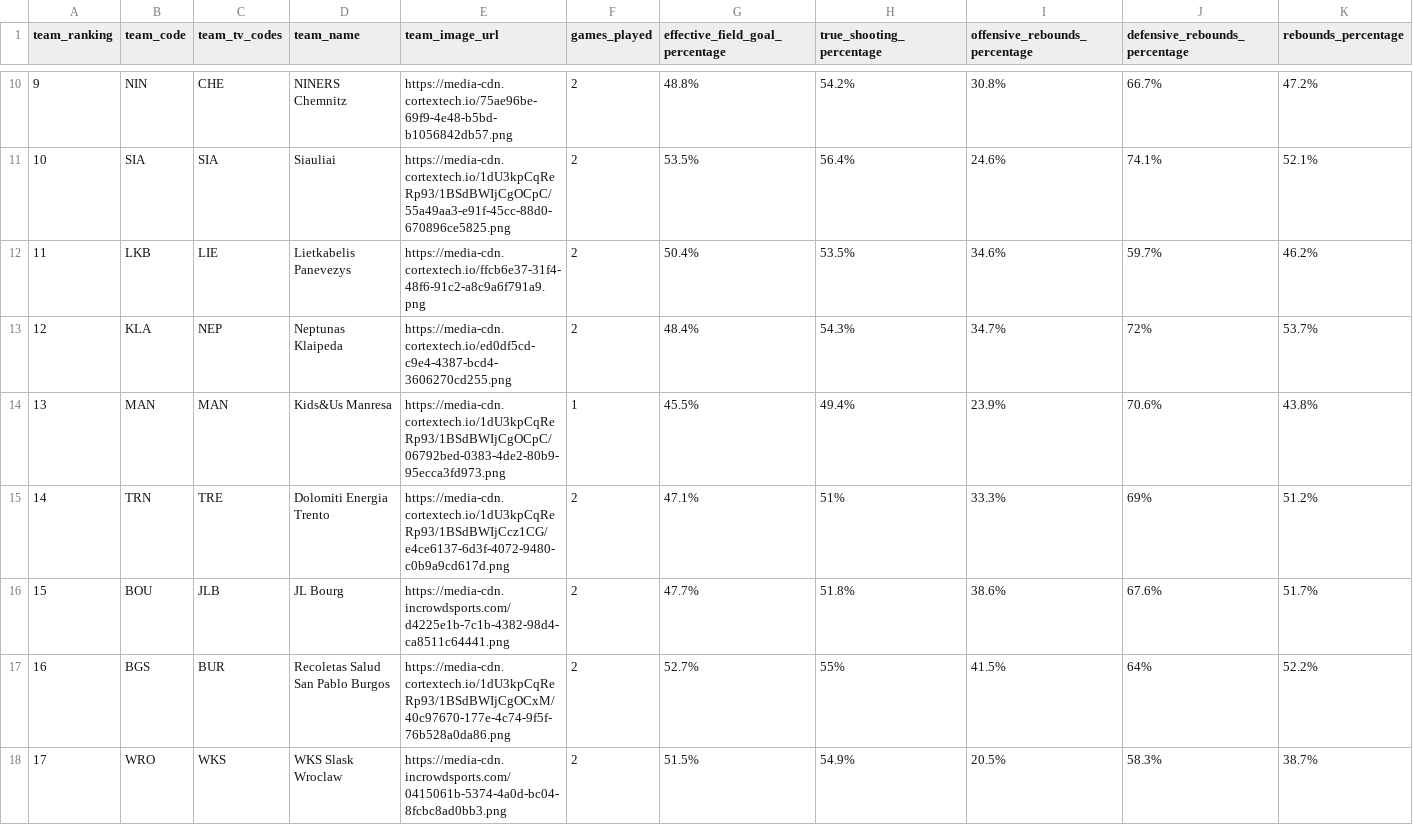
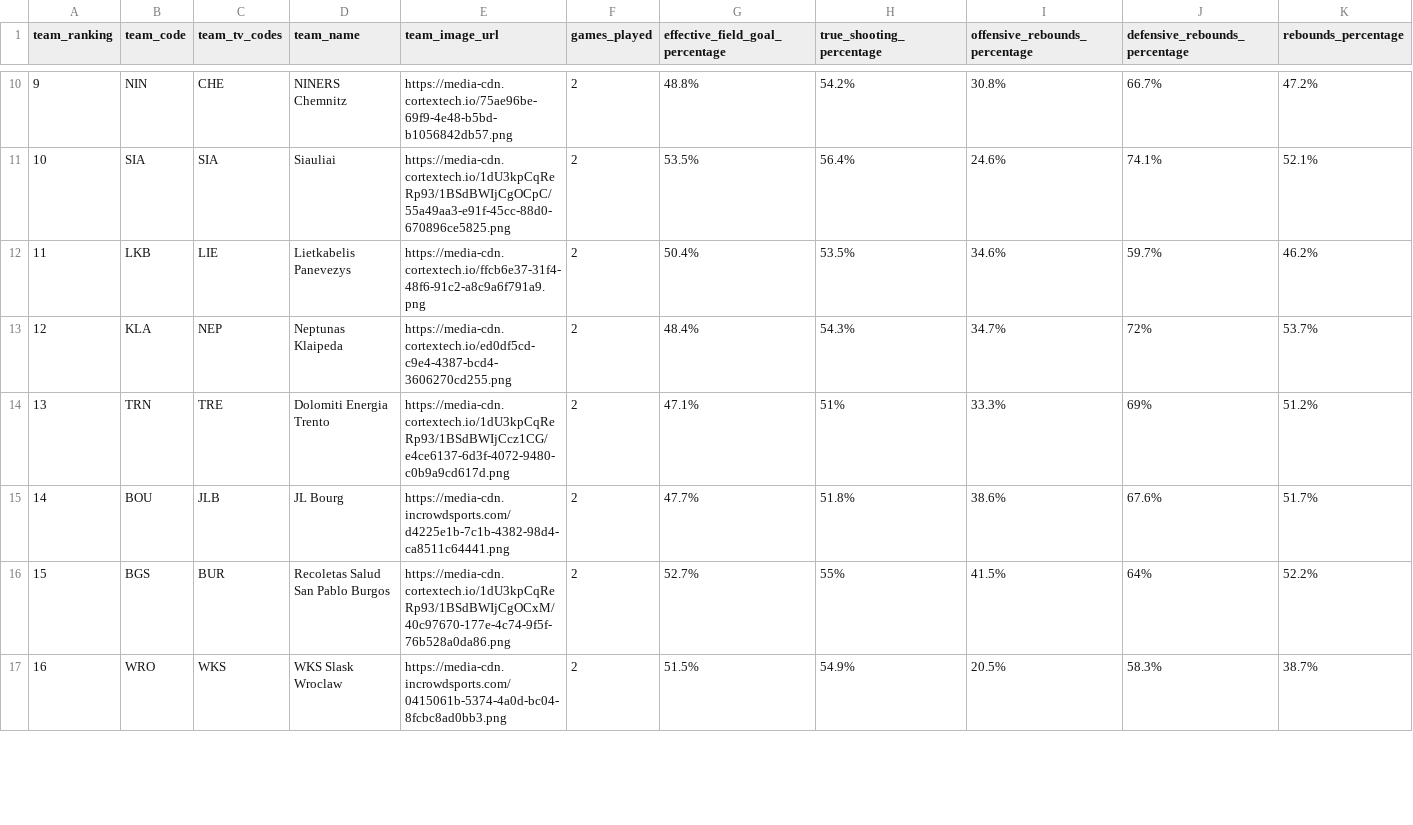
Before and after one commit to IvoVillanueva/EUROLIGAS, a CSV file: data/eurocup_team_stats_advanced_2026-27.csv, drawn as a sheet; only a part is shown, gaps mark what is left out; removed rows and columns are numbered as before the commit, all else as after; rows hold the shown columns only; the diff covers the shown part only; the diff names each change by its address in the sheet, - before the commit and + after, or states it on an @@ line.

```diff
--- a/data/eurocup_team_stats_advanced_2026-27.csv
+++ b/data/eurocup_team_stats_advanced_2026-27.csv
-row 14: 13 | MAN | MAN | Kids&Us Manresa | https://media-cdn.cortextech.io/1dU3kpCqReRp93/1BSdBWIjCgOCpC/06792bed-0383-4de2-80b9-95ecca3fd973.png | 1 | 45.5% | 49.4% | 23.9% | 70.6% | 43.8%
-A14 (team_ranking): 14
+A14 (team_ranking): 13
-A15 (team_ranking): 15
+A15 (team_ranking): 14
-A16 (team_ranking): 16
+A16 (team_ranking): 15
-A17 (team_ranking): 17
+A17 (team_ranking): 16
```
Also changed, not shown: 2 added rows, 1 removed row and 6 edited cells elsewhere in this file, data/eurocup_team_stats_opponentsAdvanced_2026-27.csv, data/eurocup_team_stats_opponentsTraditional_2026-27.csv, 5 other files.
